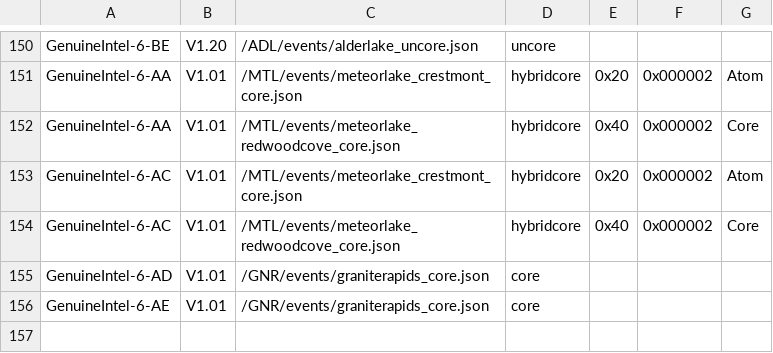
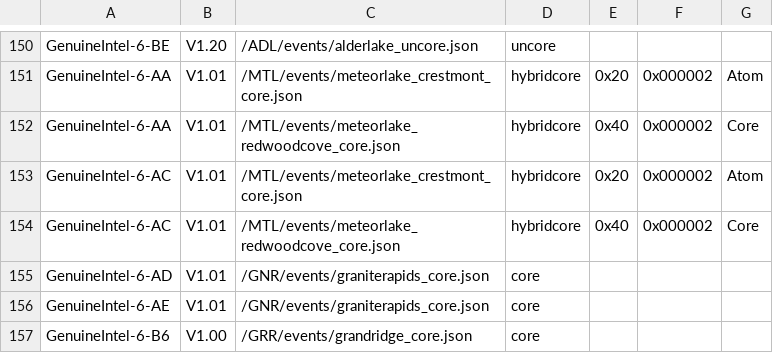
Before and after one commit to intel/perfmon, a CSV file: mapfile.csv, drawn as a sheet; only a part is shown, gaps mark what is left out; the diff names each change by its address in the sheet, - before the commit and + after, or states it on an @@ line.

Commit message:
GRR: Release initial events
This commit releases the initial public events for Grand Ridge. The
model ID was pulled from upstream commit [1].

[1] https://lore.kernel.org/r/20221103203310.5058-1-tony.luck@intel.com

```diff
--- a/mapfile.csv
+++ b/mapfile.csv
+row 157: GenuineIntel-6-B6 | V1.00 | /GRR/events/grandridge_core.json | core
```
Also changed, not shown: 1 other file.
